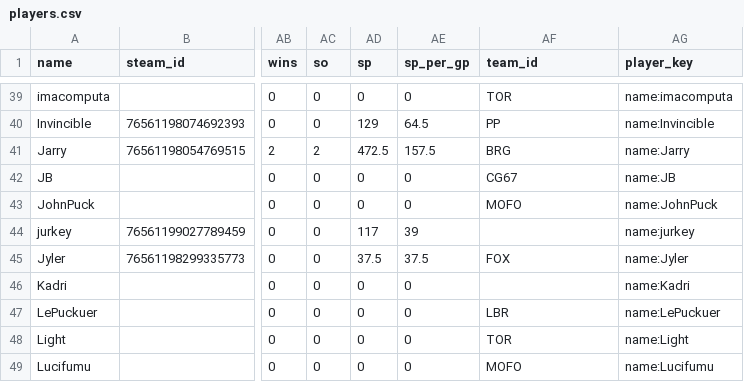
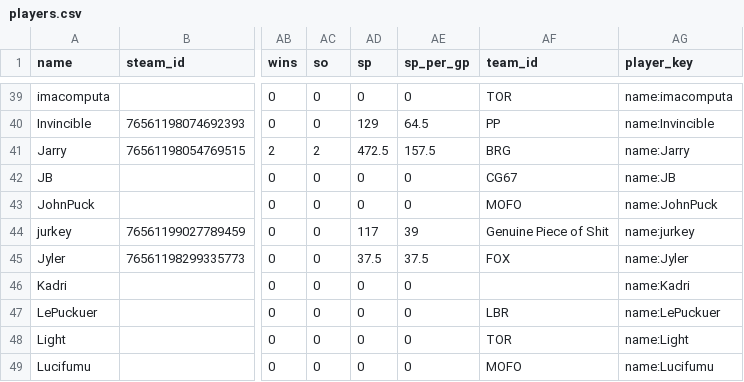
Before and after one commit to SundinWCPL/WCPL, a CSV file: data/S2/players.csv, drawn as a sheet; only a part is shown, gaps mark what is left out; the diff names each change by its address in the sheet, - before the commit and + after, or states it on an @@ line.

```diff
--- a/data/S2/players.csv
+++ b/data/S2/players.csv
-AF44 (team_id): (empty)
+AF44 (team_id): Genuine Piece of Shit
```
Also changed, not shown: data/S1/players.csv.
